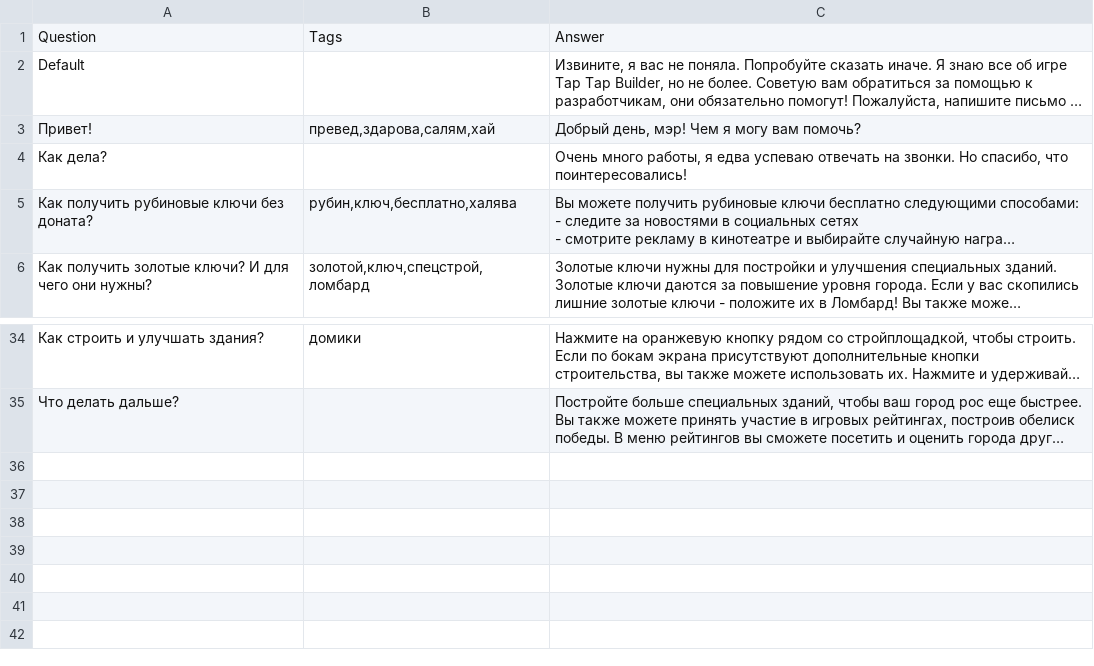
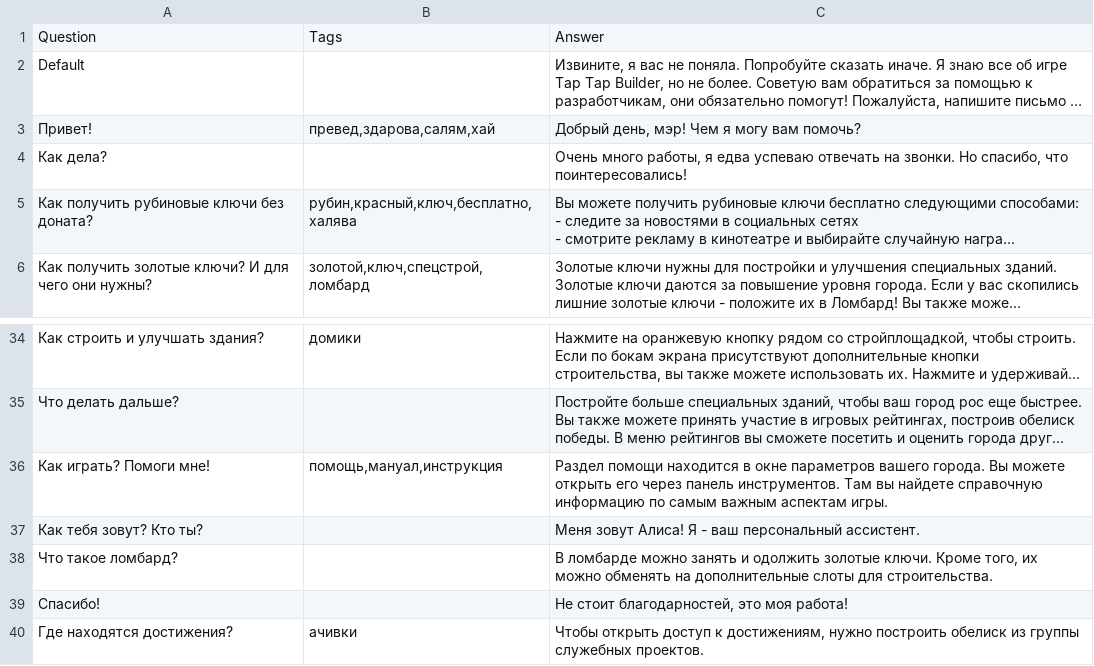
Before and after one commit to hippogamesunity/GameParams, a CSV file: TapTapBuilder/Assistant/Russian.csv, drawn as a sheet; only a part is shown, gaps mark what is left out; long unchanged cells end in …; the diff names each change by its address in the sheet, - before the commit and + after, or states it on an @@ line.

```diff
--- a/TapTapBuilder/Assistant/Russian.csv
+++ b/TapTapBuilder/Assistant/Russian.csv
-B5: рубин,ключ,бесплатно,халява
+B5: рубин,красный,ключ,бесплатно,халява
+row 36: Как играть? Помоги мне! | помощь,мануал,инструкция | Раздел помощи находится в окне параметров вашего города. Вы можете открыть его через панель инструментов. Там вы найдете справочную информацию по самым важным аспектам игры.
+row 37: Как тебя зовут? Кто ты? |  | Меня зовут Алиса! Я - ваш персональный ассистент.
+row 38: Что такое ломбард? |  | В ломбарде можно занять и одолжить золотые ключи. Кроме того, их можно обменять на дополнительные слоты для строительства.
+row 39: Спасибо! |  | Не стоит благодарностей, это моя работа!
+row 40: Где находятся достижения? | ачивки | Чтобы открыть доступ к достижениям, нужно построить обелиск из группы служебных проектов.
```
Also changed, not shown: TapTapBuilder/Assistant/English.csv.
